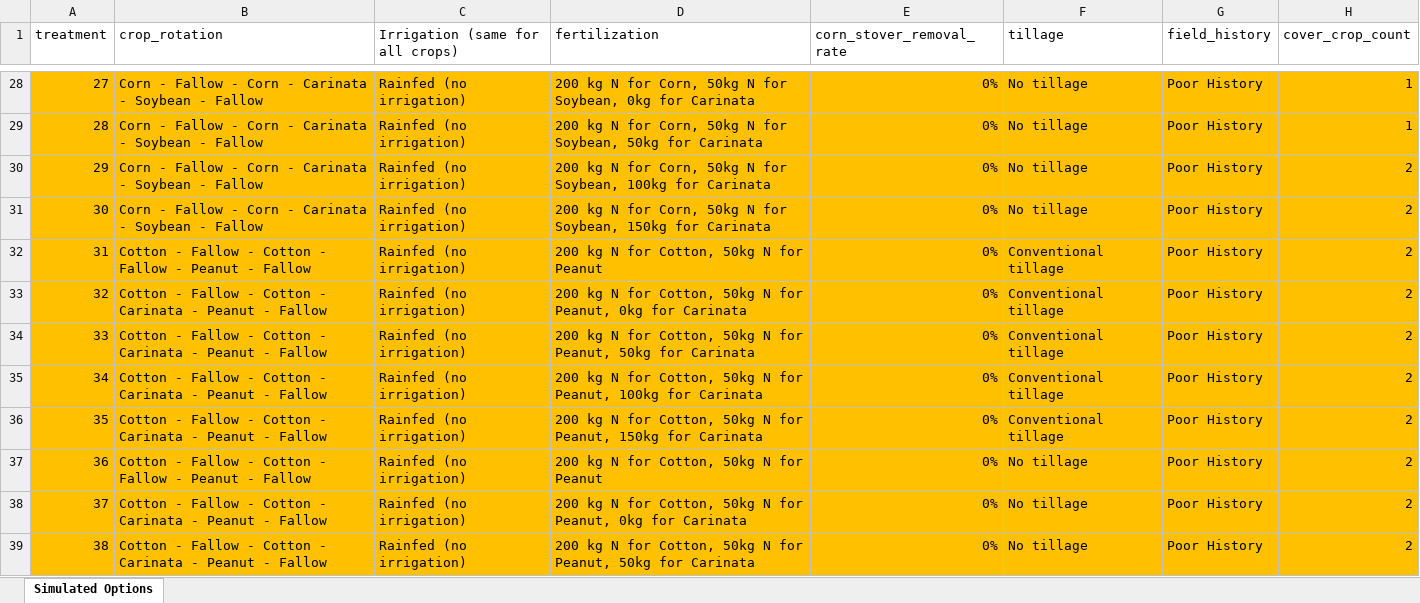
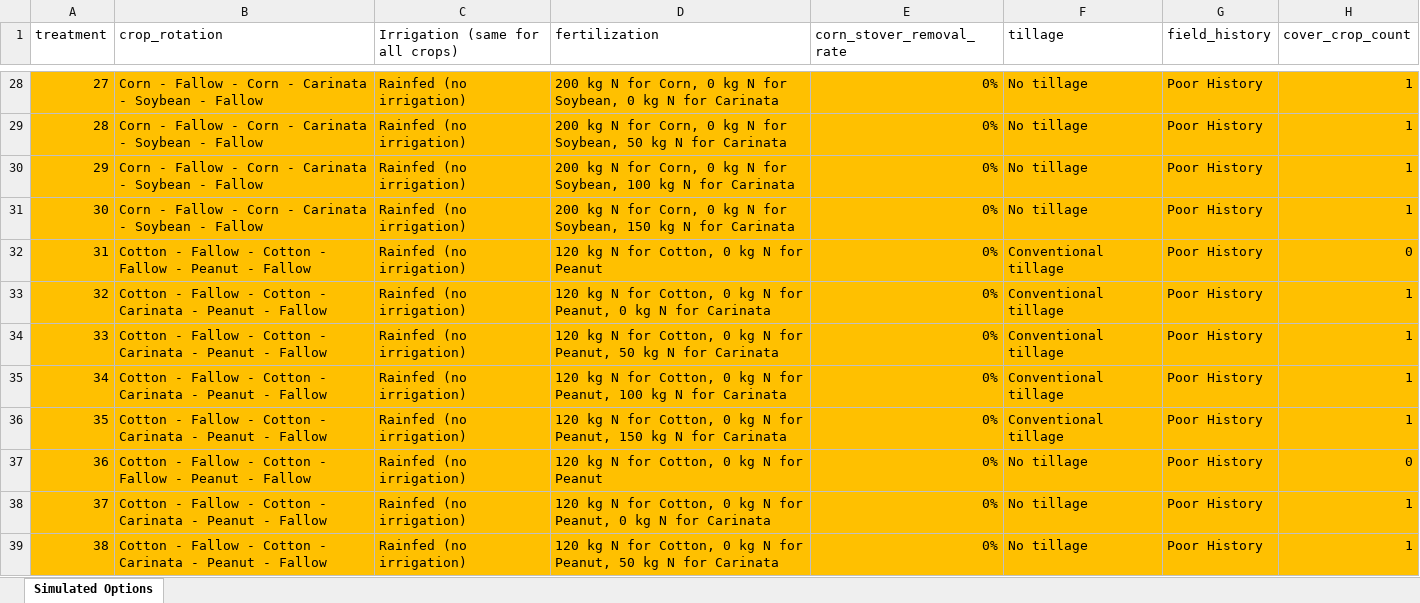
Before and after one commit to alwinhopf/DSSAT-Gridded-Run-Tutorial, an Excel workbook: dssat_templates/CARINATA1984_management_options.xlsx, sheet Simulated Options, drawn as a sheet; only a part is shown, gaps mark what is left out; values as stored, in another font and other column widths than the file's, no borders; the diff covers the shown part only; the diff names each change by its address in the sheet, - before the commit and + after, or states it on an @@ line.

```diff
--- a/dssat_templates/CARINATA1984_management_options.xlsx (sheet Simulated Options)
+++ b/dssat_templates/CARINATA1984_management_options.xlsx (sheet Simulated Options)
-D28 (fertilization): …for Corn, 50kg N for Soybean, 0kg for Carinata
+D28 (fertilization): …for Corn, 0 kg N for Soybean, 0 kg N for Carinata
-D29 (fertilization): …for Corn, 50kg N for Soybean, 50kg for Carinata
+D29 (fertilization): …for Corn, 0 kg N for Soybean, 50 kg N for Carinata
-D30 (fertilization): …for Corn, 50kg N for Soybean, 100kg for Carinata
+D30 (fertilization): …for Corn, 0 kg N for Soybean, 100 kg N for Carinata
-H30:H31 (cover_crop_count): 2
+H30:H31 (cover_crop_count): 1
-D31 (fertilization): …for Corn, 50kg N for Soybean, 150kg for Carinata
+D31 (fertilization): …for Corn, 0 kg N for Soybean, 150 kg N for Carinata
-D32 (fertilization): 200 kg N for Cotton, 50kg N for Peanut
+D32 (fertilization): 120 kg N for Cotton, 0 kg N for Peanut
-H32 (cover_crop_count): 2
+H32 (cover_crop_count): 0
-D33 (fertilization): 200 kg N for Cotton, 50kg N for Peanut, 0kg for Carinata
+D33 (fertilization): 120 kg N for Cotton, 0 kg N for Peanut, 0 kg N for Carinata
-H33:H36 (cover_crop_count): 2
+H33:H36 (cover_crop_count): 1
-D34 (fertilization): 200 kg N for Cotton, 50kg N for Peanut, 50kg for Carinata
+D34 (fertilization): 120 kg N for Cotton, 0 kg N for Peanut, 50 kg N for Carinata
-D35 (fertilization): 200 kg N for Cotton, 50kg N for Peanut, 100kg for Carinata
+D35 (fertilization): 120 kg N for Cotton, 0 kg N for Peanut, 100 kg N for Carinata
-D36 (fertilization): 200 kg N for Cotton, 50kg N for Peanut, 150kg for Carinata
+D36 (fertilization): 120 kg N for Cotton, 0 kg N for Peanut, 150 kg N for Carinata
-D37 (fertilization): 200 kg N for Cotton, 50kg N for Peanut
+D37 (fertilization): 120 kg N for Cotton, 0 kg N for Peanut
-H37 (cover_crop_count): 2
+H37 (cover_crop_count): 0
-D38 (fertilization): 200 kg N for Cotton, 50kg N for Peanut, 0kg for Carinata
+D38 (fertilization): 120 kg N for Cotton, 0 kg N for Peanut, 0 kg N for Carinata
-H38:H39 (cover_crop_count): 2
+H38:H39 (cover_crop_count): 1
-D39 (fertilization): 200 kg N for Cotton, 50kg N for Peanut, 50kg for Carinata
+D39 (fertilization): 120 kg N for Cotton, 0 kg N for Peanut, 50 kg N for Carinata
```
Also changed, not shown: 111 edited cells elsewhere in this sheet, 12 other files.
